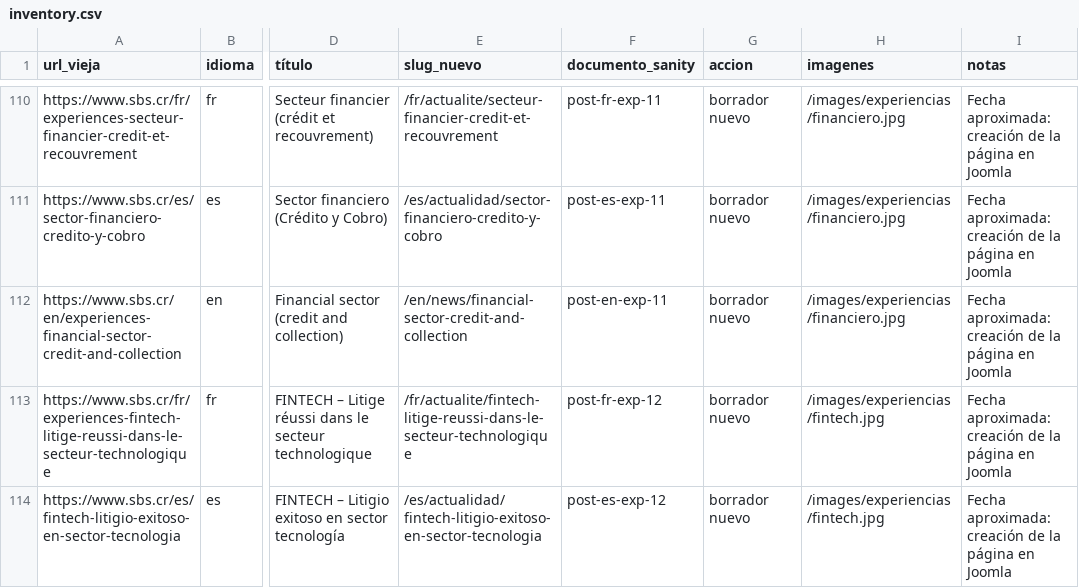
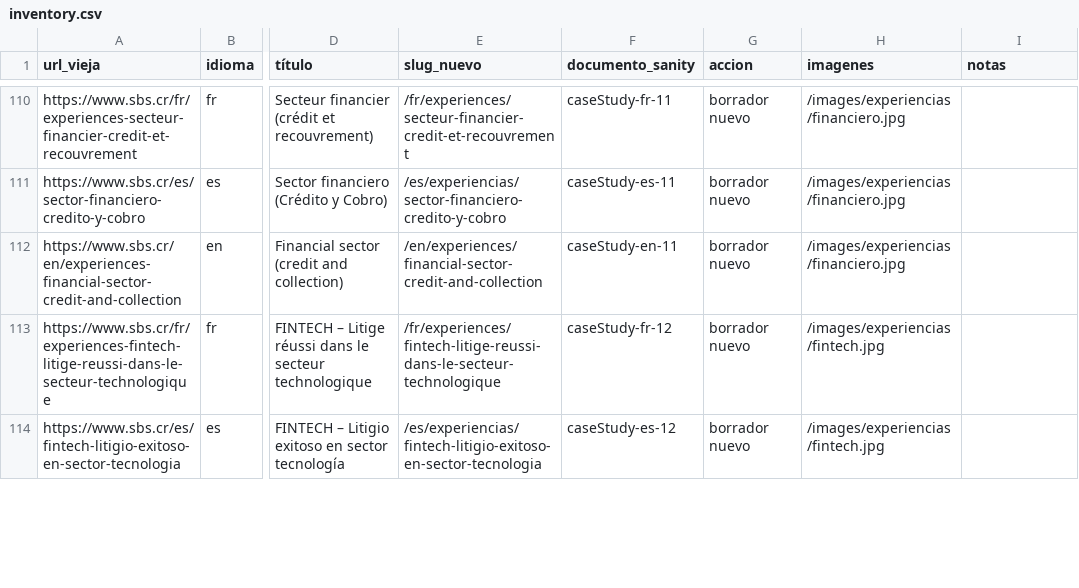
Before and after one commit to wolverine2323/sbs-web, a CSV file: migration/inventory.csv, drawn as a sheet; only a part is shown, gaps mark what is left out; the diff covers the shown part only; the diff names each change by its address in the sheet, - before the commit and + after, or states it on an @@ line.

```diff
--- a/migration/inventory.csv
+++ b/migration/inventory.csv
-E110 (slug_nuevo): /fr/actualite/secteur-financier-credit-et-recouvrement
+E110 (slug_nuevo): /fr/experiences/secteur-financier-credit-et-recouvrement
-F110 (documento_sanity): post-fr-exp-11
+F110 (documento_sanity): caseStudy-fr-11
-I110:I114 (notas): Fecha aproximada: creación de la página en Joomla
+I110:I114 (notas): (empty)
-E111 (slug_nuevo): /es/actualidad/sector-financiero-credito-y-cobro
+E111 (slug_nuevo): /es/experiencias/sector-financiero-credito-y-cobro
-F111 (documento_sanity): post-es-exp-11
+F111 (documento_sanity): caseStudy-es-11
-E112 (slug_nuevo): /en/news/financial-sector-credit-and-collection
+E112 (slug_nuevo): /en/experiences/financial-sector-credit-and-collection
-F112 (documento_sanity): post-en-exp-11
+F112 (documento_sanity): caseStudy-en-11
-E113 (slug_nuevo): /fr/actualite/fintech-litige-reussi-dans-le-secteur-technologique
+E113 (slug_nuevo): /fr/experiences/fintech-litige-reussi-dans-le-secteur-technologique
-F113 (documento_sanity): post-fr-exp-12
+F113 (documento_sanity): caseStudy-fr-12
-E114 (slug_nuevo): /es/actualidad/fintech-litigio-exitoso-en-sector-tecnologia
+E114 (slug_nuevo): /es/experiencias/fintech-litigio-exitoso-en-sector-tecnologia
-F114 (documento_sanity): post-es-exp-12
+F114 (documento_sanity): caseStudy-es-12
```
Also changed, not shown: 105 edited cells elsewhere in this file, 2 other files.
